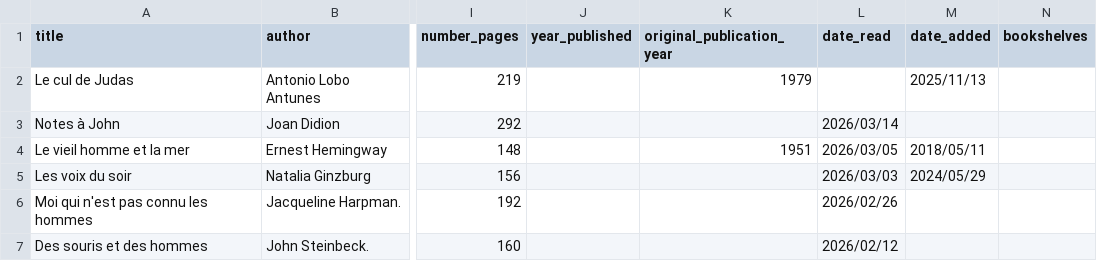
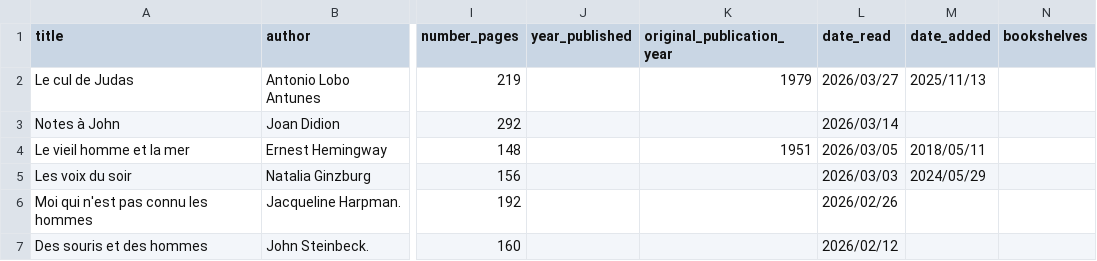
Before and after one commit to vidaruamarcosportugal/vidaruamarcosportugal.github.io, a CSV file: _data/books.csv, drawn as a sheet; only a part is shown, gaps mark what is left out; the diff names each change by its address in the sheet, - before the commit and + after, or states it on an @@ line.

Commit message:
new book

```diff
--- a/_data/books.csv
+++ b/_data/books.csv
-L2 (date_read): (empty)
+L2 (date_read): 2026/03/27
```
